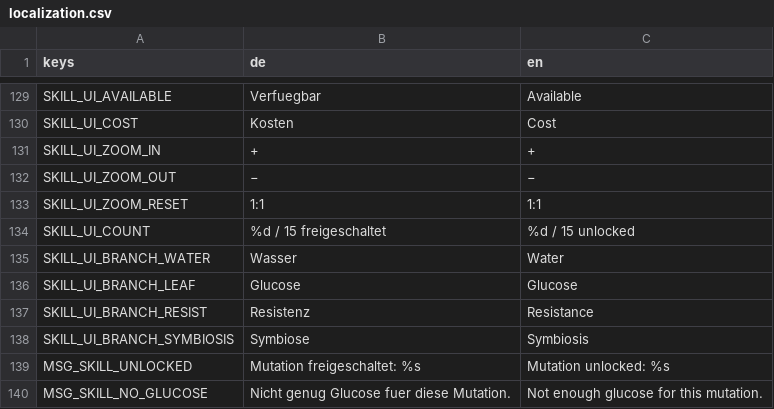
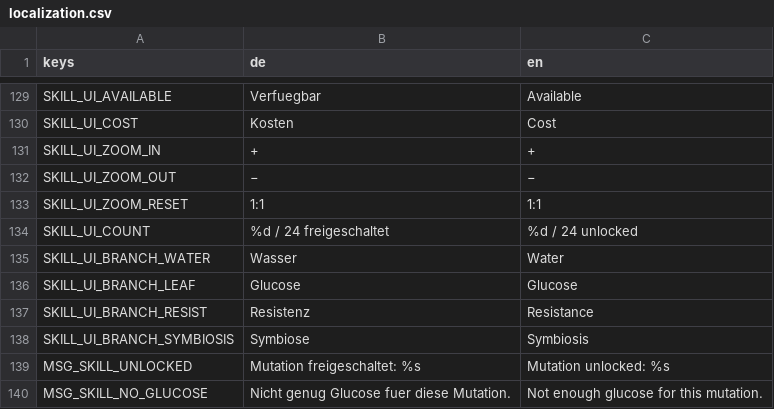
Before and after one commit to vboringer-bit/Waldspiel, a CSV file: data/localization.csv, drawn as a sheet; only a part is shown, gaps mark what is left out; the diff covers the shown part only.

```diff
--- a/data/localization.csv
+++ b/data/localization.csv
@@ -133,3 +133,3 @@ SKILL_UI_ZOOM_OUT,−,−
 SKILL_UI_ZOOM_RESET,1:1,1:1
-SKILL_UI_COUNT,%d / 15 freigeschaltet,%d / 15 unlocked
+SKILL_UI_COUNT,%d / 24 freigeschaltet,%d / 24 unlocked
 SKILL_UI_BRANCH_WATER,Wasser,Water
```
Also changed, not shown: 16 added rows and 4 edited cells elsewhere in this file, 37 other files.
